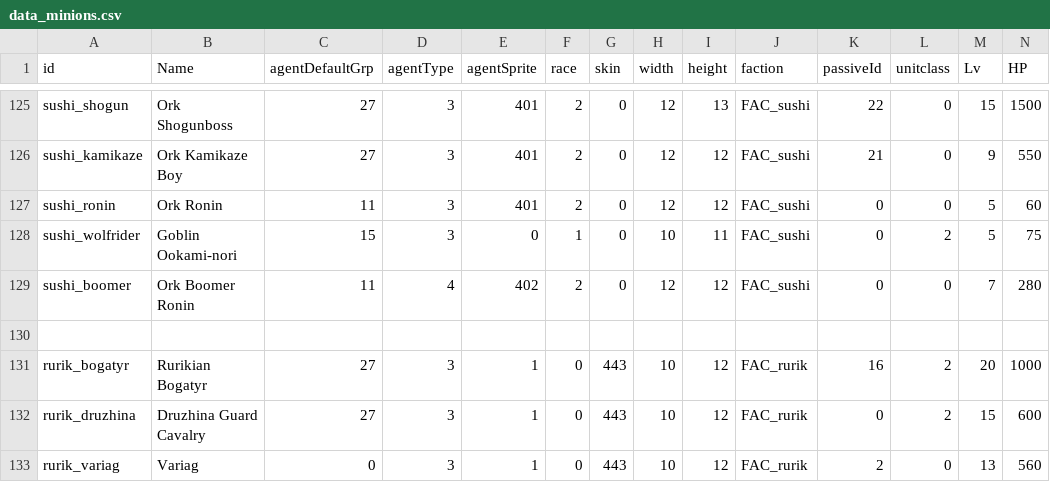
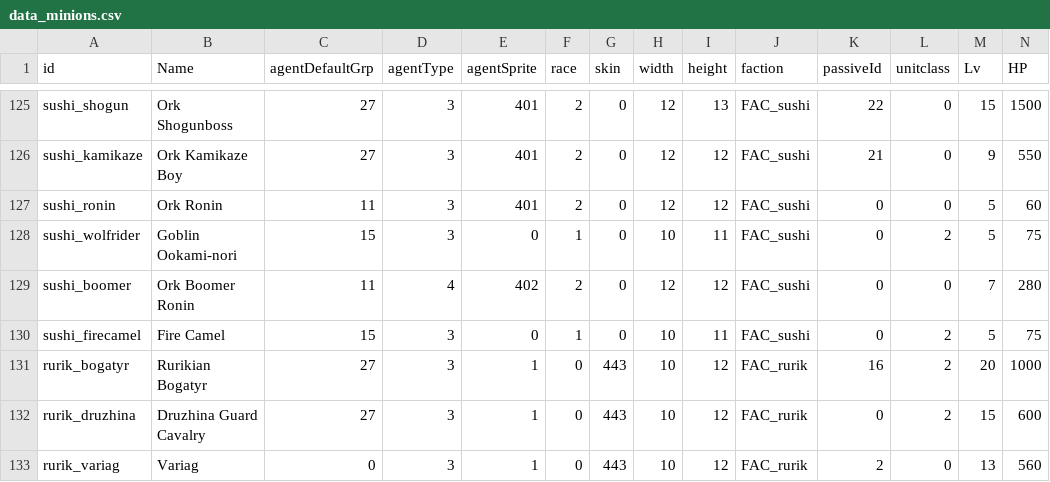
Before and after one commit to TokyoHuskarl/DIS_Legacy_core, a CSV file: source/Modules/Legacy/Data/data_minions.csv, drawn as a sheet; only a part is shown, gaps mark what is left out; removed rows and columns are numbered as before the commit, all else as after; rows hold the shown columns only; the diff names each change by its address in the sheet, - before the commit and + after, or states it on an @@ line.

```diff
--- a/source/Modules/Legacy/Data/data_minions.csv
+++ b/source/Modules/Legacy/Data/data_minions.csv
-row 130: (empty)
+row 130: sushi_firecamel | Fire Camel | 15 | 3 | 0 | 1 | 0 | 10 | 11 | FAC_sushi | 0 | 2 | 5 | 75
```
Also changed, not shown: source/Modules/Legacy/Data/data_weapons.csv, source/Modules/Legacy/gui/def_selectable_factions.csv, 5 other files.
